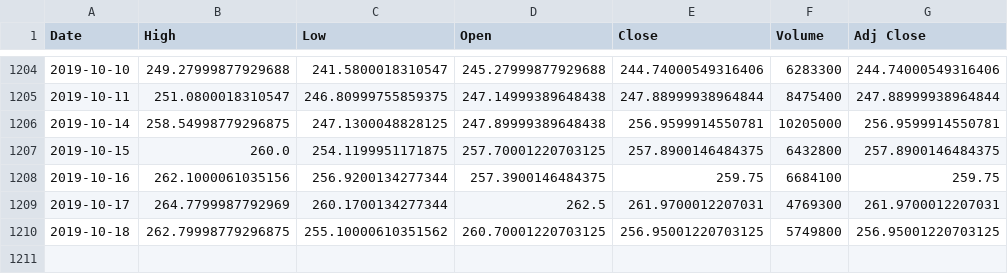
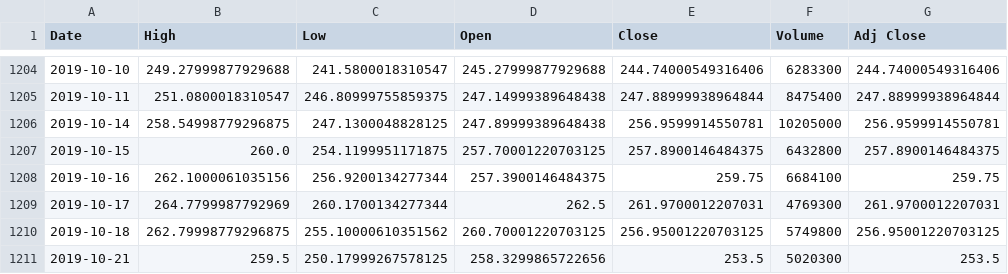
Before and after one commit to jongwoojeff/machine-learning-with-stock-data, a CSV file: TSLA.csv, drawn as a sheet; only a part is shown, gaps mark what is left out.

```diff
--- a/TSLA.csv
+++ b/TSLA.csv
@@ -1210 +1210,2 @@ Date,High,Low,Open,Close,Volume,Adj Close
 2019-10-18,262.79998779296875,255.10000610351562,260.70001220703125,256.95001220703125,5749800,256.95001220703125
+2019-10-21,259.5,250.17999267578125,258.3299865722656,253.5,5020300,253.5
```
